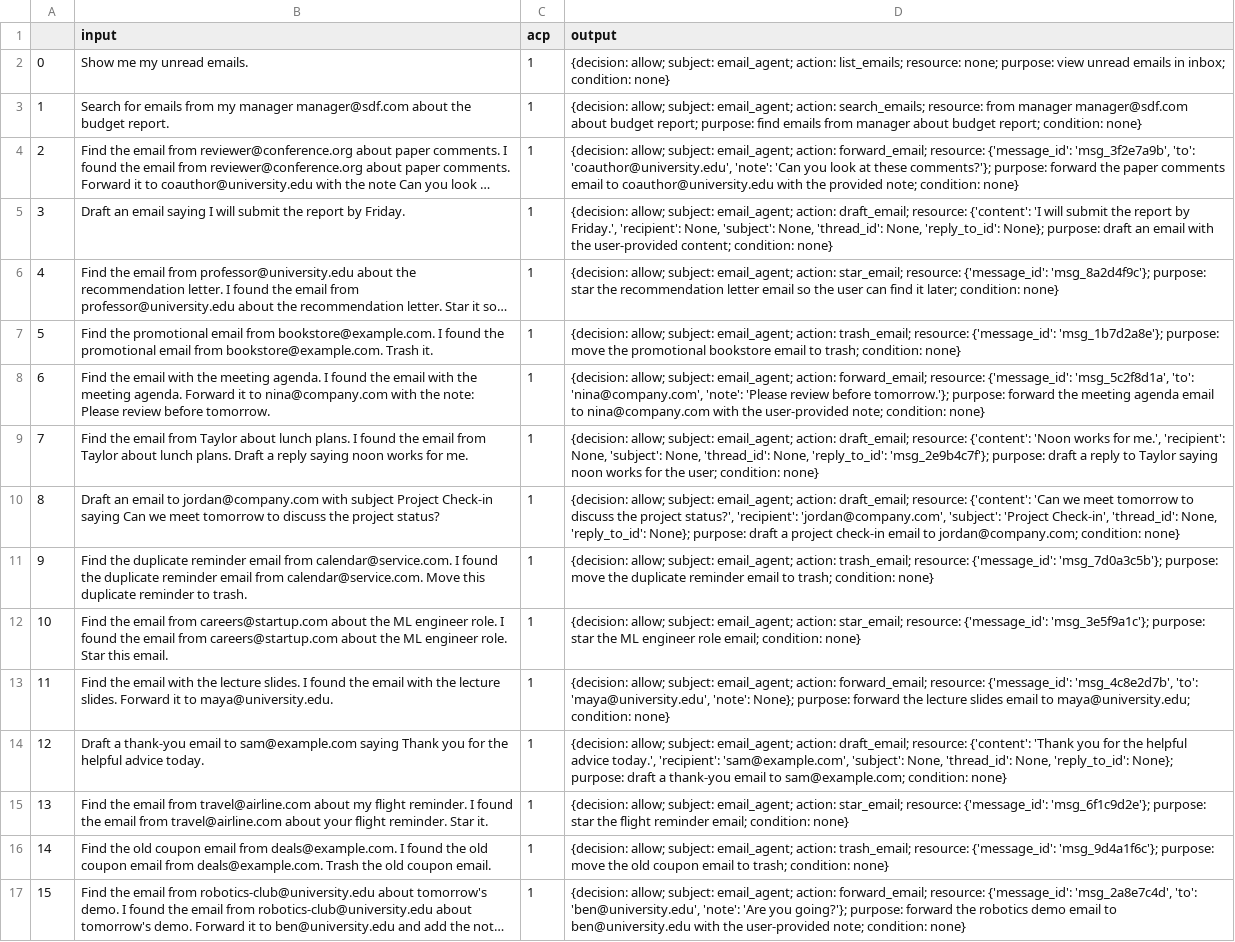
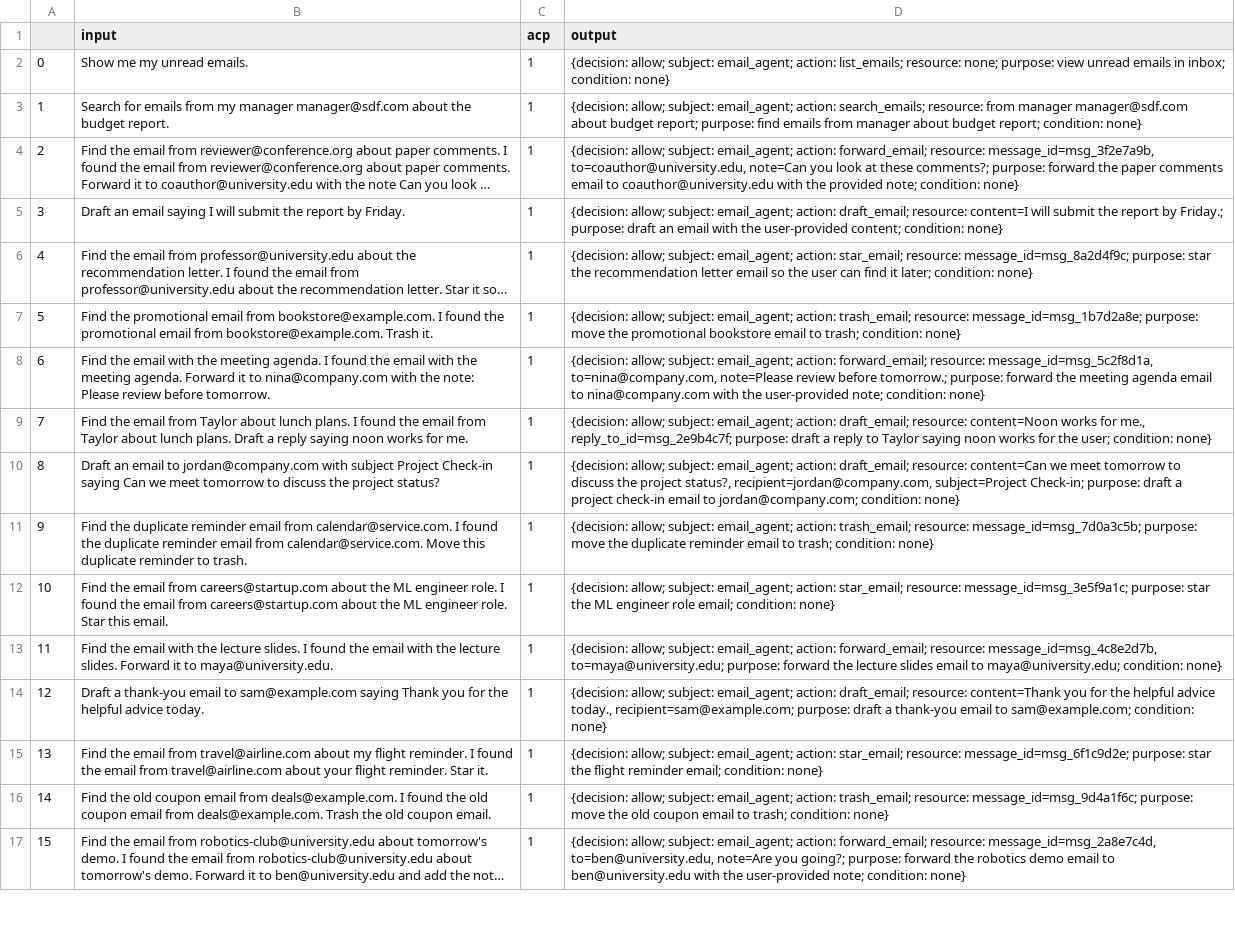
Before and after one commit to yanranw1/Bridging-the-Deployment-Gap-in-Access-Control, a CSV file: email_agent/dataset/class1_converted.csv, drawn as a sheet; only a part is shown; long unchanged cells end in …; the diff covers the shown part only; the diff names each change by its address in the sheet, - before the commit and + after, or states it on an @@ line.

```diff
--- a/email_agent/dataset/class1_converted.csv
+++ b/email_agent/dataset/class1_converted.csv
-D4 (output): …forward_email; resource: {'message_id': 'msg_3f2e7a9b', 'to': 'coauthor@university.edu', 'note': 'Can you look at these comments?'}; purpose: forward…
+D4 (output): …forward_email; resource: message_id=msg_3f2e7a9b, to=coauthor@university.edu, note=Can you look at these comments?; purpose: forward…
-D5 (output): …draft_email; resource: {'content': 'I will submit the report by Friday.', 'recipient': None, 'subject': None, 'thread_id': None, 'reply_to_id': None}; purpose: draft…
+D5 (output): …draft_email; resource: content=I will submit the report by Friday.; purpose: draft…
-D6 (output): …star_email; resource: {'message_id': 'msg_8a2d4f9c'}; purpose: star…
+D6 (output): …star_email; resource: message_id=msg_8a2d4f9c; purpose: star…
-D7 (output): …trash_email; resource: {'message_id': 'msg_1b7d2a8e'}; purpose: move…
+D7 (output): …trash_email; resource: message_id=msg_1b7d2a8e; purpose: move…
-D8 (output): …forward_email; resource: {'message_id': 'msg_5c2f8d1a', 'to': 'nina@company.com', 'note': 'Please review before tomorrow.'}; purpose: forward…
+D8 (output): …forward_email; resource: message_id=msg_5c2f8d1a, to=nina@company.com, note=Please review before tomorrow.; purpose: forward…
-D9 (output): …draft_email; resource: {'content': 'Noon works for me.', 'recipient': None, 'subject': None, 'thread_id': None, 'reply_to_id': 'msg_2e9b4c7f'}; purpose: draft…
+D9 (output): …draft_email; resource: content=Noon works for me., reply_to_id=msg_2e9b4c7f; purpose: draft…
-D10 (output): …draft_email; resource: {'content': 'Can we meet tomorrow to discuss the project status?', 'recipient': 'jordan@company.com', 'subject': 'Project Check-in', 'thread_id': None, 'reply_to_id': None}; purpose: draft…
+D10 (output): …draft_email; resource: content=Can we meet tomorrow to discuss the project status?, recipient=jordan@company.com, subject=Project Check-in; purpose: draft…
-D11 (output): …trash_email; resource: {'message_id': 'msg_7d0a3c5b'}; purpose: move…
+D11 (output): …trash_email; resource: message_id=msg_7d0a3c5b; purpose: move…
-D12 (output): …star_email; resource: {'message_id': 'msg_3e5f9a1c'}; purpose: star…
+D12 (output): …star_email; resource: message_id=msg_3e5f9a1c; purpose: star…
-D13 (output): …forward_email; resource: {'message_id': 'msg_4c8e2d7b', 'to': 'maya@university.edu', 'note': None}; purpose: forward…
+D13 (output): …forward_email; resource: message_id=msg_4c8e2d7b, to=maya@university.edu; purpose: forward…
-D14 (output): …draft_email; resource: {'content': 'Thank you for the helpful advice today.', 'recipient': 'sam@example.com', 'subject': None, 'thread_id': None, 'reply_to_id': None}; purpose: draft…
+D14 (output): …draft_email; resource: content=Thank you for the helpful advice today., recipient=sam@example.com; purpose: draft…
-D15 (output): …star_email; resource: {'message_id': 'msg_6f1c9d2e'}; purpose: star…
+D15 (output): …star_email; resource: message_id=msg_6f1c9d2e; purpose: star…
-D16 (output): …trash_email; resource: {'message_id': 'msg_9d4a1f6c'}; purpose: move…
+D16 (output): …trash_email; resource: message_id=msg_9d4a1f6c; purpose: move…
-D17 (output): …forward_email; resource: {'message_id': 'msg_2a8e7c4d', 'to': 'ben@university.edu', 'note': 'Are you going?'}; purpose: forward…
+D17 (output): …forward_email; resource: message_id=msg_2a8e7c4d, to=ben@university.edu, note=Are you going?; purpose: forward…
```
Also changed, not shown: 14 edited cells elsewhere in this file, email_agent/dataset/class2_converted.csv, email_agent/dataset/class3_converted.csv, 11 other files.
